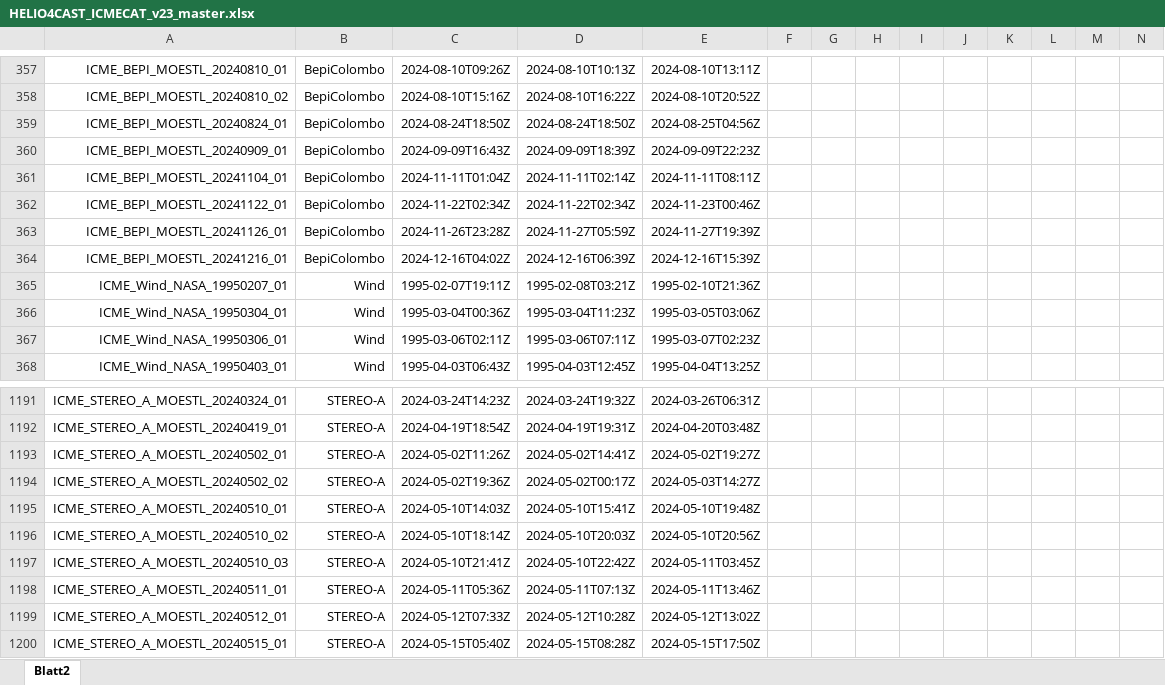
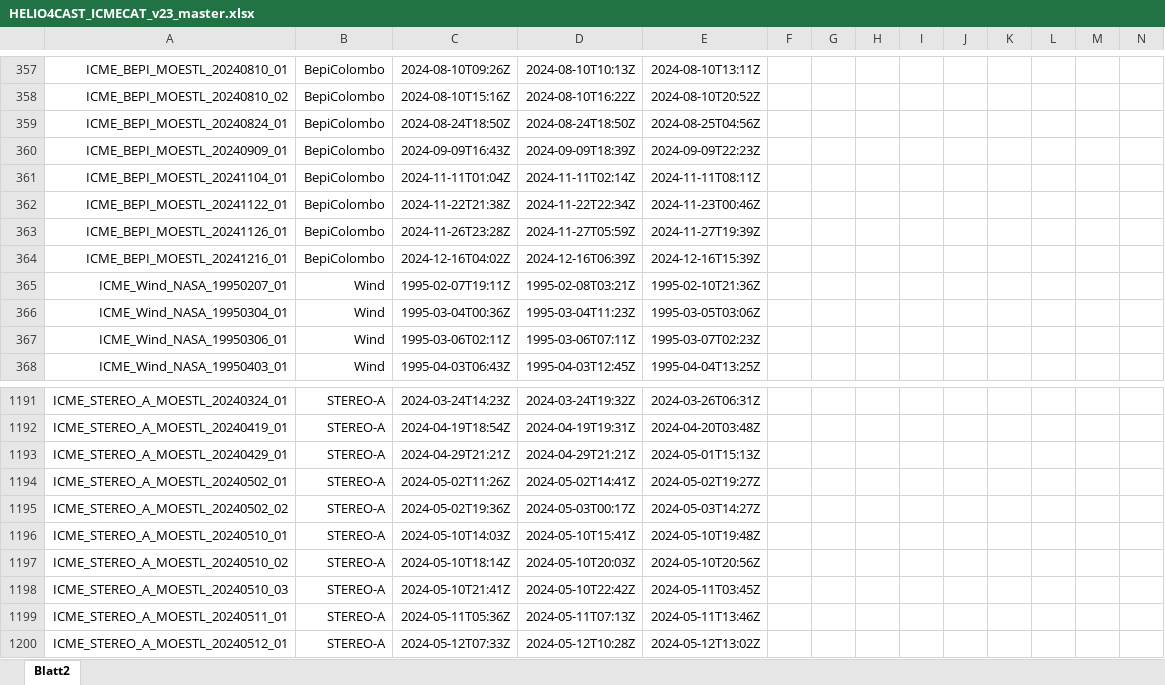
Before and after one commit to cmoestl/heliocats, an Excel workbook: icmecat/HELIO4CAST_ICMECAT_v23_master.xlsx, sheet Blatt2, drawn as a sheet; only a part is shown, gaps mark what is left out; the shorter side is filled out with more unchanged rows; values as stored, in another font and other column widths than the file's, no borders; addresses are those after the commit; rows hold the shown columns only; the diff names each change by its address in the sheet, - before the commit and + after, or states it on an @@ line.

```diff
--- a/icmecat/HELIO4CAST_ICMECAT_v23_master.xlsx (sheet Blatt2)
+++ b/icmecat/HELIO4CAST_ICMECAT_v23_master.xlsx (sheet Blatt2)
-C362: 2024-11-22T02:34Z
+C362: 2024-11-22T21:38Z
-D362: 2024-11-22T02:34Z
+D362: 2024-11-22T22:34Z
+row 1193: ICME_STEREO_A_MOESTL_20240429_01 | STEREO-A | 2024-04-29T21:21Z | 2024-04-29T21:21Z | 2024-05-01T15:13Z
-D1195: 2024-05-02T00:17Z
+D1195: 2024-05-03T00:17Z
```
Also changed, not shown: arrcat/HELCATS_ARRCAT_v20.xlsx, icmecat/HELIO4CAST_ICMECAT_v23.xlsx, 33 other files.
